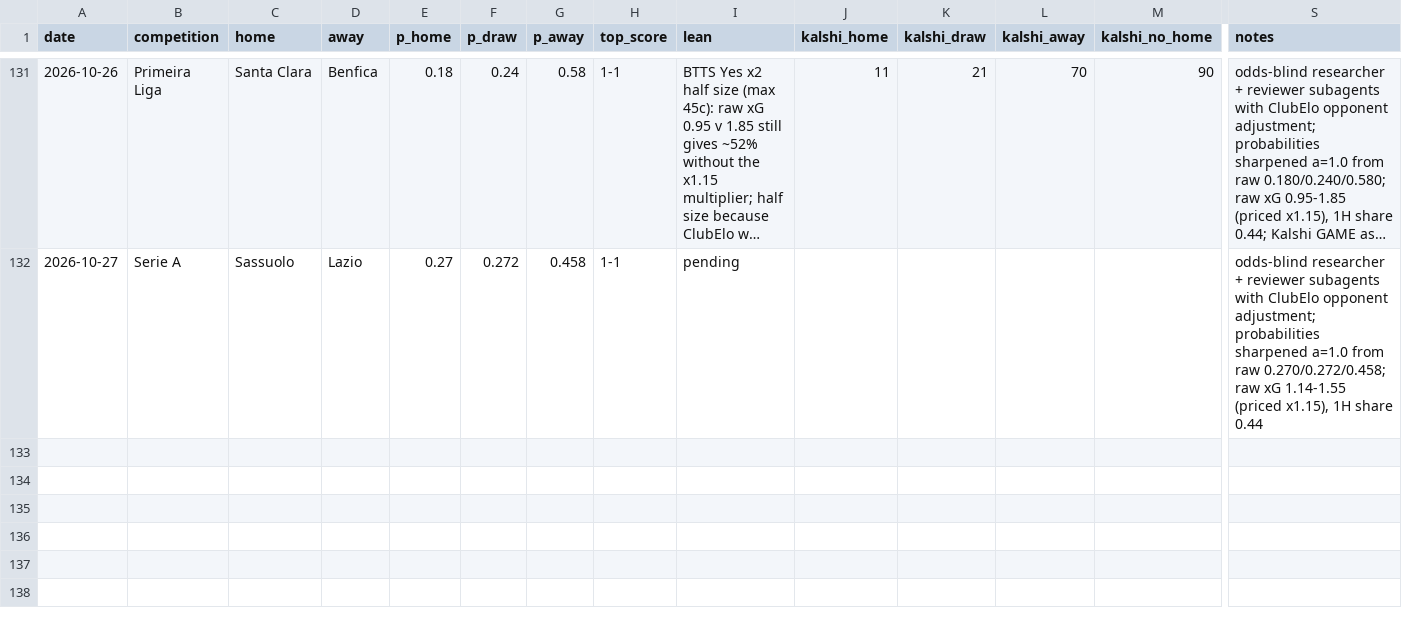
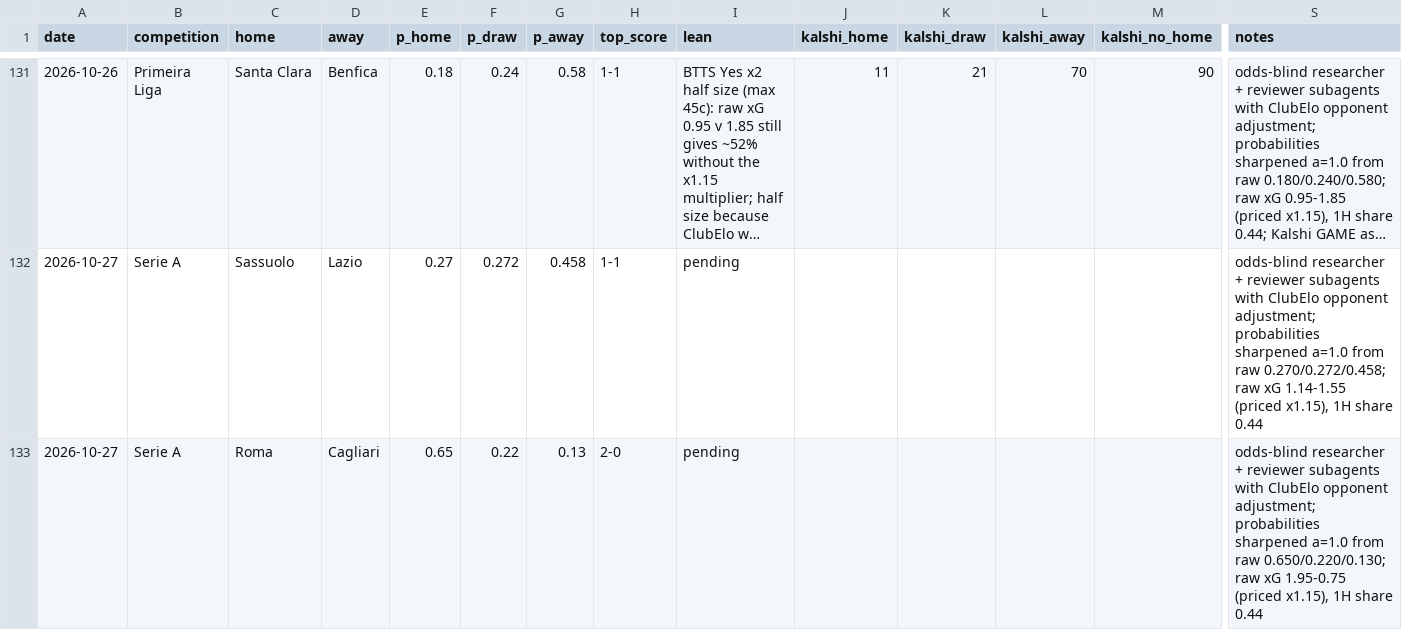
Before and after one commit to bobaoxu2001/Quantitative-Finance, a CSV file: football/predictions_log.csv, drawn as a sheet; only a part is shown, gaps mark what is left out; long unchanged cells end in …; rows hold the shown columns only; the diff names each change by its address in the sheet, - before the commit and + after, or states it on an @@ line.

```diff
--- a/football/predictions_log.csv
+++ b/football/predictions_log.csv
+row 133: 2026-10-27 | Serie A | Roma | Cagliari | 0.65 | 0.22 | 0.13 | 2-0 | pending |  |  |  |  | odds-blind researcher + reviewer subagents with ClubElo opponent adjustment; probabilities sharpened a=1.0 from raw 0.650/0.220/0.130; raw xG 1.95-0.75 (priced x1.15), 1H share 0.44
```
